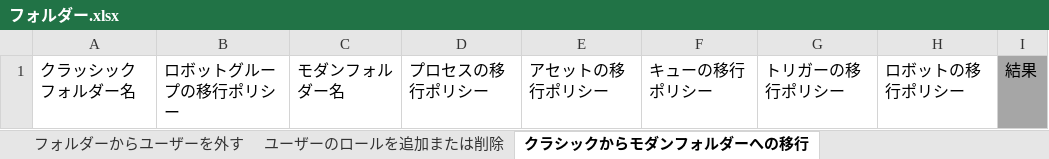
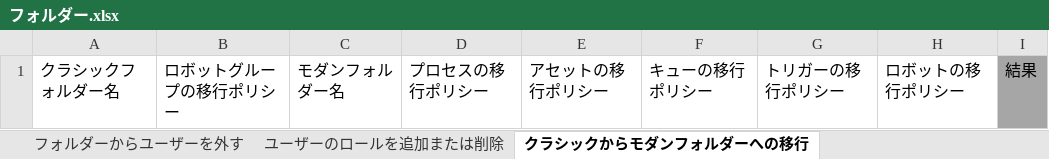
Before and after one commit to UiPath-Services/OrchestratorManager, an Excel workbook: Workbooks/JA/フォルダー.xlsx, sheet クラシックからモダンフォルダーへの移行, drawn as a sheet; values as stored, in another font and other column widths than the file's, no borders; conditional formats and table styles not drawn; the diff names each change by its address in the sheet, - before the commit and + after, or states it on an @@ line.

```diff
--- a/Workbooks/JA/フォルダー.xlsx (sheet クラシックからモダンフォルダーへの移行)
+++ b/Workbooks/JA/フォルダー.xlsx (sheet クラシックからモダンフォルダーへの移行)
-A1: クラッシックフォルダー名
+A1: クラシックフォルダー名
```
Also changed, not shown: Config.xlsx, Workbooks/JA/フォルダー移行.xlsx, 6 other files.
